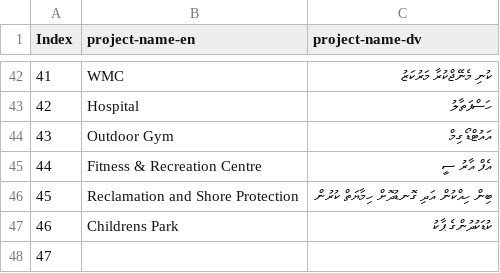
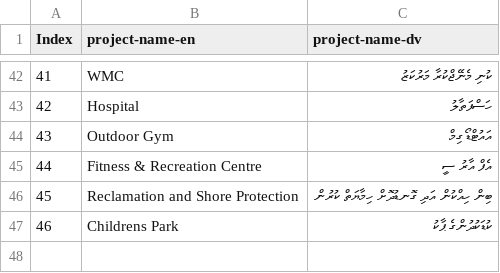
Before and after one commit to shammu119/mtcc_personal, a CSV file: project_names.csv, drawn as a sheet; only a part is shown, gaps mark what is left out; the diff names each change by its address in the sheet, - before the commit and + after, or states it on an @@ line.

Commit message:
Update project_names.csv

```diff
--- a/project_names.csv
+++ b/project_names.csv
-row 48: 47
```
